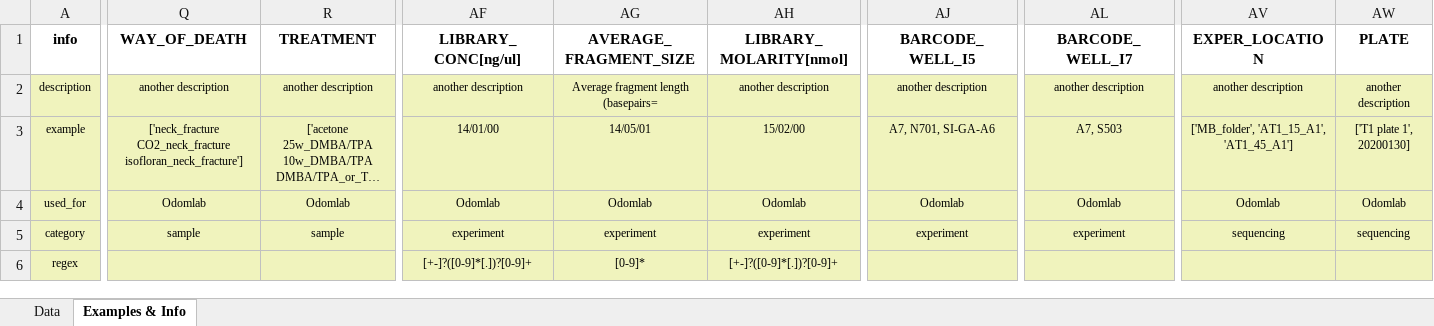
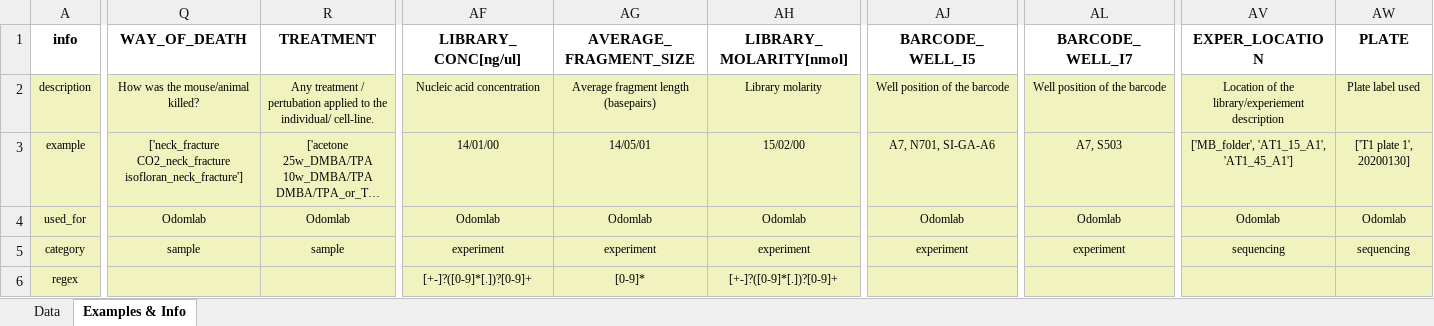
Before and after one commit to odomlab2/metadata-submission, an Excel workbook: sheets/sequencing_spreadsheet_template.by_category.xlsx, sheet Examples & Info, drawn as a sheet; only a part is shown, gaps mark what is left out; long unchanged cells end in …; values as stored, in another font and other column widths than the file's, no borders; the diff covers the shown part only; the diff names each change by its address in the sheet, - before the commit and + after, or states it on an @@ line.

```diff
--- a/sheets/sequencing_spreadsheet_template.by_category.xlsx (sheet Examples & Info)
+++ b/sheets/sequencing_spreadsheet_template.by_category.xlsx (sheet Examples & Info)
-Q2 (WAY_OF_DEATH): another description
+Q2 (WAY_OF_DEATH): How was the mouse/animal killed?
-R2 (TREATMENT): another description
+R2 (TREATMENT): Any treatment / pertubation applied to the individual/ cell-line.
-AF2 (LIBRARY_CONC[ng/ul]): another description
+AF2 (LIBRARY_CONC[ng/ul]): Nucleic acid concentration
-AG2 (AVERAGE_FRAGMENT_SIZE): Average fragment length (basepairs=
+AG2 (AVERAGE_FRAGMENT_SIZE): Average fragment length (basepairs)
-AH2 (LIBRARY_MOLARITY[nmol]): another description
+AH2 (LIBRARY_MOLARITY[nmol]): Library molarity
-AJ2 (BARCODE_WELL_I5): another description
+AJ2 (BARCODE_WELL_I5): Well position of the barcode
-AL2 (BARCODE_WELL_I7): another description
+AL2 (BARCODE_WELL_I7): Well position of the barcode
-AV2 (EXPER_LOCATION): another description
+AV2 (EXPER_LOCATION): Location of the library/experiement description
-AW2 (PLATE): another description
+AW2 (PLATE): Plate label used
```
Also changed, not shown: 3 edited cells elsewhere in this sheet, sheets/sequencing_spreadsheet_template.by_provider.xlsx, 1 other file.
